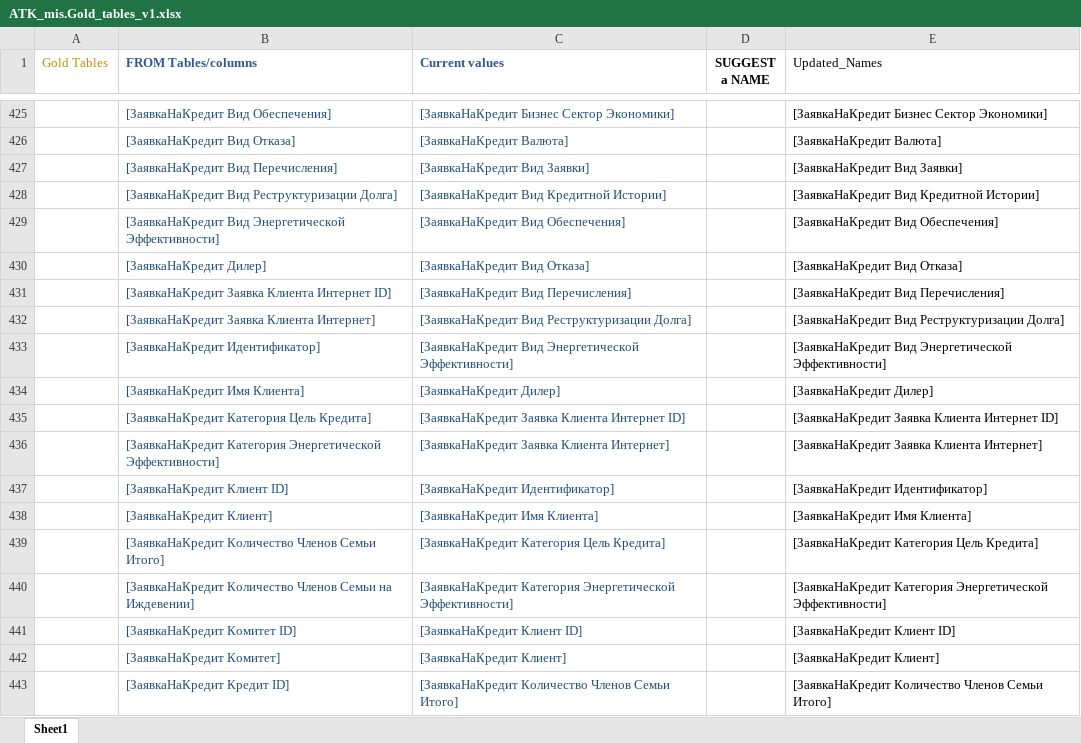
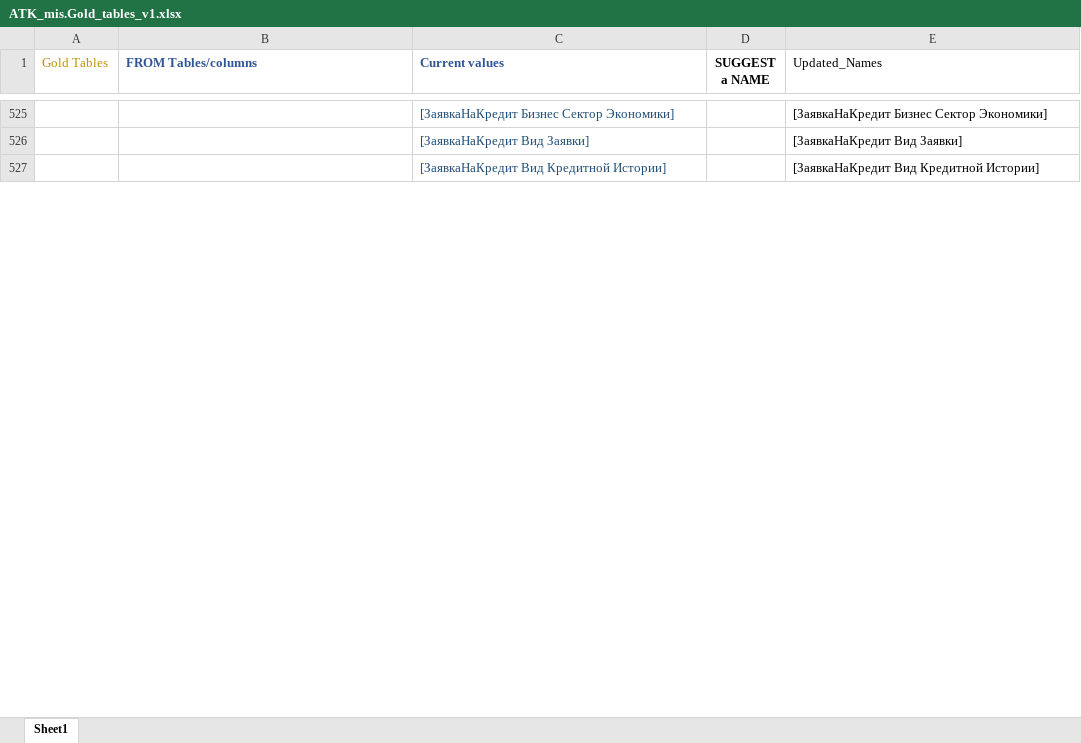
Before and after one commit to EugeniuPascal/ATK_SQL_Compilation, an Excel workbook: data/glossary/ATK_mis.Gold_tables_v1.xlsx, sheet Sheet1, drawn as a sheet; only a part is shown, gaps mark what is left out; values as stored, in another font and other column widths than the file's, no borders; conditional formats not drawn; removed rows and columns are numbered as before the commit, all else as after; the diff covers the shown part only; the diff names each change by its address in the sheet, - before the commit and + after, or states it on an @@ line.

```diff
--- a/data/glossary/ATK_mis.Gold_tables_v1.xlsx (sheet Sheet1)
+++ b/data/glossary/ATK_mis.Gold_tables_v1.xlsx (sheet Sheet1)
-B525 (FROM Tables/columns): [ЗаявкаНаКредит Вид Обеспечения]
+B525 (FROM Tables/columns): (empty)
-row 426:  | [ЗаявкаНаКредит Вид Отказа] | [ЗаявкаНаКредит Валюта] |  | [ЗаявкаНаКредит Валюта]
-B526 (FROM Tables/columns): [ЗаявкаНаКредит Вид Перечисления]
+B526 (FROM Tables/columns): (empty)
-B527 (FROM Tables/columns): [ЗаявкаНаКредит Вид Реструктуризации Долга]
+B527 (FROM Tables/columns): (empty)
-row 429:  | [ЗаявкаНаКредит Вид Энергетической Эффективности] | [ЗаявкаНаКредит Вид Обеспечения] |  | [ЗаявкаНаКредит Вид Обеспечения]
-row 430:  | [ЗаявкаНаКредит Дилер] | [ЗаявкаНаКредит Вид Отказа] |  | [ЗаявкаНаКредит Вид Отказа]
-row 431:  | [ЗаявкаНаКредит Заявка Клиента Интернет ID] | [ЗаявкаНаКредит Вид Перечисления] |  | [ЗаявкаНаКредит Вид Перечисления]
-row 432:  | [ЗаявкаНаКредит Заявка Клиента Интернет] | [ЗаявкаНаКредит Вид Реструктуризации Долга] |  | [ЗаявкаНаКредит Вид Реструктуризации Долга]
-row 433:  | [ЗаявкаНаКредит Идентификатор] | [ЗаявкаНаКредит Вид Энергетической Эффективности] |  | [ЗаявкаНаКредит Вид Энергетической Эффективности]
-row 434:  | [ЗаявкаНаКредит Имя Клиента] | [ЗаявкаНаКредит Дилер] |  | [ЗаявкаНаКредит Дилер]
-row 435:  | [ЗаявкаНаКредит Категория Цель Кредита] | [ЗаявкаНаКредит Заявка Клиента Интернет ID] |  | [ЗаявкаНаКредит Заявка Клиента Интернет ID]
-row 436:  | [ЗаявкаНаКредит Категория Энергетической Эффективности] | [ЗаявкаНаКредит Заявка Клиента Интернет] |  | [ЗаявкаНаКредит Заявка Клиента Интернет]
-row 437:  | [ЗаявкаНаКредит Клиент ID] | [ЗаявкаНаКредит Идентификатор] |  | [ЗаявкаНаКредит Идентификатор]
-row 438:  | [ЗаявкаНаКредит Клиент] | [ЗаявкаНаКредит Имя Клиента] |  | [ЗаявкаНаКредит Имя Клиента]
-row 439:  | [ЗаявкаНаКредит Количество Членов Семьи Итого] | [ЗаявкаНаКредит Категория Цель Кредита] |  | [ЗаявкаНаКредит Категория Цель Кредита]
-row 440:  | [ЗаявкаНаКредит Количество Членов Семьи на Иждевении] | [ЗаявкаНаКредит Категория Энергетической Эффективности] |  | [ЗаявкаНаКредит Категория Энергетической Эффективности]
-row 441:  | [ЗаявкаНаКредит Комитет ID] | [ЗаявкаНаКредит Клиент ID] |  | [ЗаявкаНаКредит Клиент ID]
-row 442:  | [ЗаявкаНаКредит Комитет] | [ЗаявкаНаКредит Клиент] |  | [ЗаявкаНаКредит Клиент]
-row 443:  | [ЗаявкаНаКредит Кредит ID] | [ЗаявкаНаКредит Количество Членов Семьи Итого] |  | [ЗаявкаНаКредит Количество Членов Семьи Итого]
```
Also changed, not shown: other rows of this sheet, formulas that keep their value, 3 other files.
